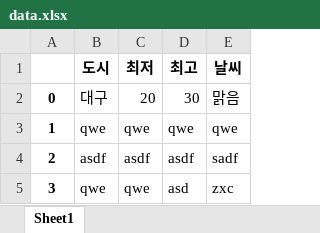
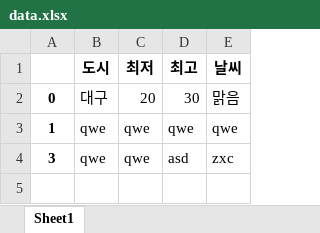
Before and after one commit to dron512/ai230905, an Excel workbook: python_work/1006/data.xlsx, sheet Sheet1, drawn as a sheet; values as stored, in another font and other column widths than the file's, no borders; the diff names each change by its address in the sheet, - before the commit and + after, or states it on an @@ line.

```diff
--- a/python_work/1006/data.xlsx (sheet Sheet1)
+++ b/python_work/1006/data.xlsx (sheet Sheet1)
-row 4: 2 | asdf | asdf | asdf | sadf
```
Also changed, not shown: 33 other files.
